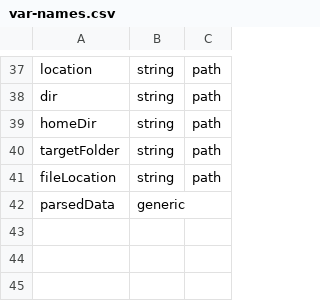
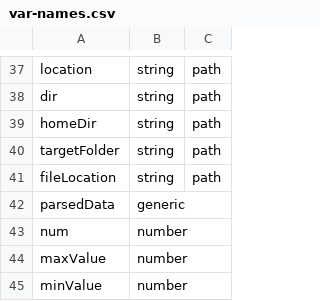
Before and after one commit to LucioCarvalhoDev/loremjs, a CSV file: data/var-names.csv, drawn as a sheet; only a part is shown, gaps mark what is left out; the diff names each change by its address in the sheet, - before the commit and + after, or states it on an @@ line.

```diff
--- a/data/var-names.csv
+++ b/data/var-names.csv
+row 43: num | number
+row 44: maxValue | number
+row 45: minValue | number
```
Also changed, not shown: 7 other files.
